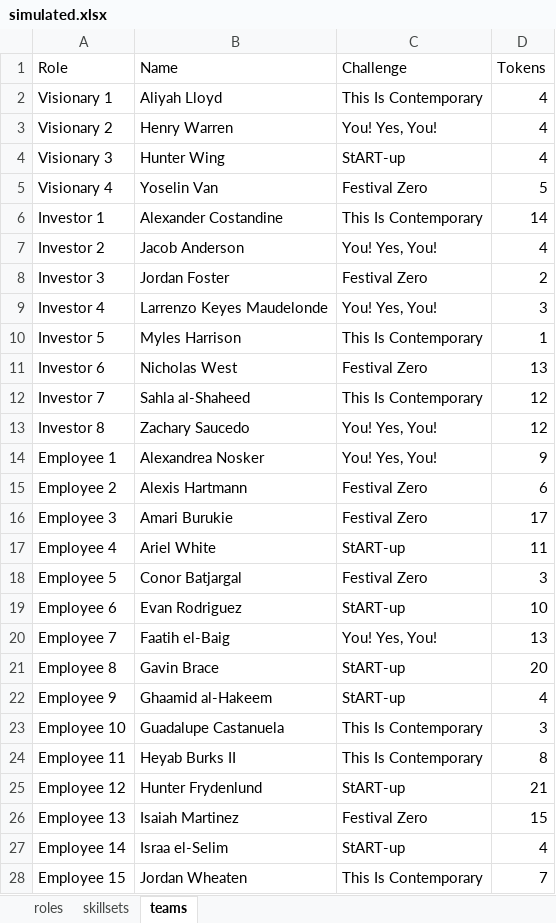
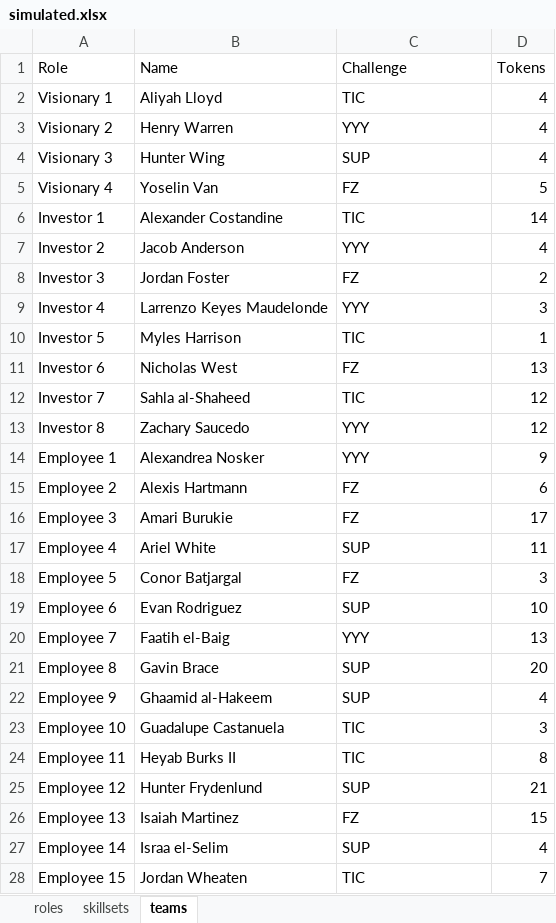
Before and after one commit to piazzai/kipp-watch, an Excel workbook: data/simulated.xlsx, sheet teams, drawn as a sheet; only a part is shown; values as stored, in another font and other column widths than the file's, no borders; the diff covers the shown part only; the diff names each change by its address in the sheet, - before the commit and + after, or states it on an @@ line.

Commit message:
Abbreviate challenges

```diff
--- a/data/simulated.xlsx (sheet teams)
+++ b/data/simulated.xlsx (sheet teams)
-C2 (Challenge): This Is Contemporary
+C2 (Challenge): TIC
-C3 (Challenge): You! Yes, You!
+C3 (Challenge): YYY
-C4 (Challenge): StART-up
+C4 (Challenge): SUP
-C5 (Challenge): Festival Zero
+C5 (Challenge): FZ
-C6 (Challenge): This Is Contemporary
+C6 (Challenge): TIC
-C7 (Challenge): You! Yes, You!
+C7 (Challenge): YYY
-C8 (Challenge): Festival Zero
+C8 (Challenge): FZ
-C9 (Challenge): You! Yes, You!
+C9 (Challenge): YYY
-C10 (Challenge): This Is Contemporary
+C10 (Challenge): TIC
-C11 (Challenge): Festival Zero
+C11 (Challenge): FZ
-C12 (Challenge): This Is Contemporary
+C12 (Challenge): TIC
-C13:C14 (Challenge): You! Yes, You!
+C13:C14 (Challenge): YYY
-C15:C16 (Challenge): Festival Zero
+C15:C16 (Challenge): FZ
-C17 (Challenge): StART-up
+C17 (Challenge): SUP
-C18 (Challenge): Festival Zero
+C18 (Challenge): FZ
-C19 (Challenge): StART-up
+C19 (Challenge): SUP
-C20 (Challenge): You! Yes, You!
+C20 (Challenge): YYY
-C21:C22 (Challenge): StART-up
+C21:C22 (Challenge): SUP
-C23:C24 (Challenge): This Is Contemporary
+C23:C24 (Challenge): TIC
-C25 (Challenge): StART-up
+C25 (Challenge): SUP
-C26 (Challenge): Festival Zero
+C26 (Challenge): FZ
-C27 (Challenge): StART-up
+C27 (Challenge): SUP
-C28 (Challenge): This Is Contemporary
+C28 (Challenge): TIC
```
Also changed, not shown: 15 edited cells elsewhere in this sheet, data/example.xlsx, 2 other files.
